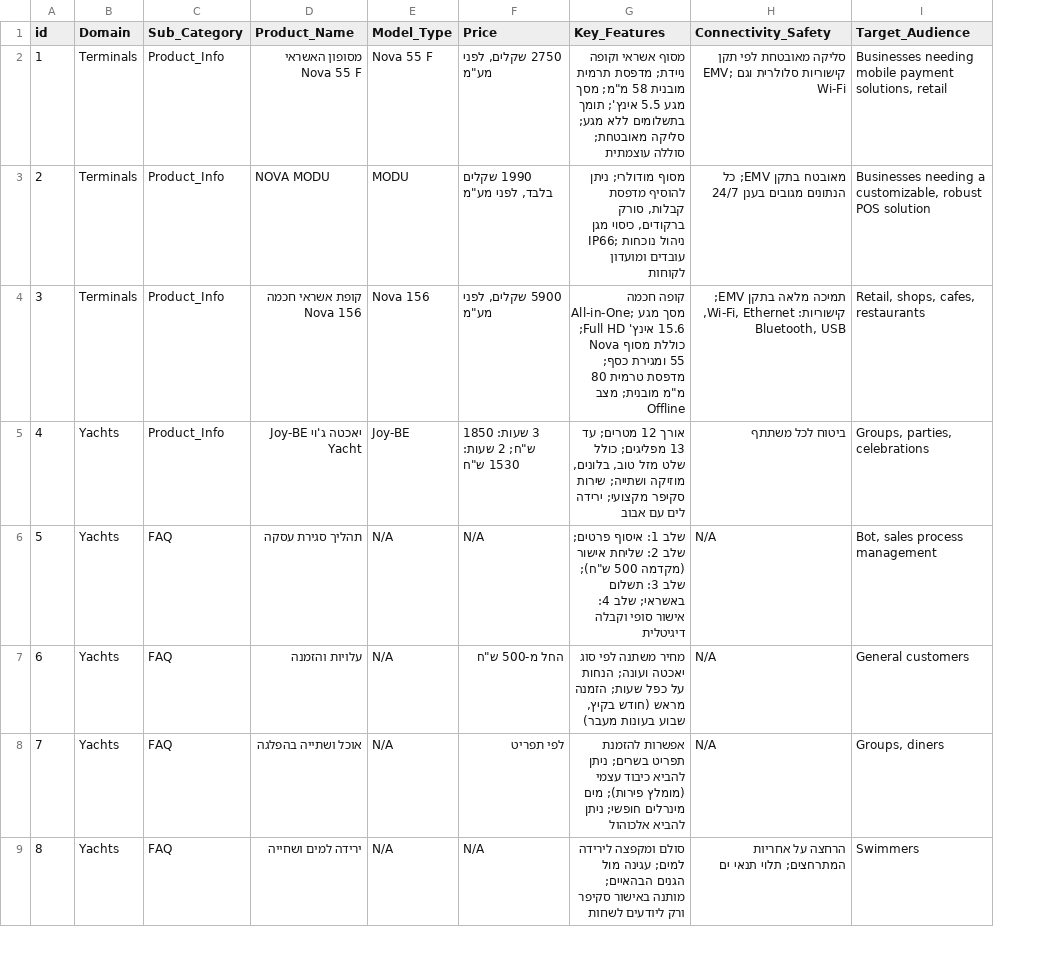
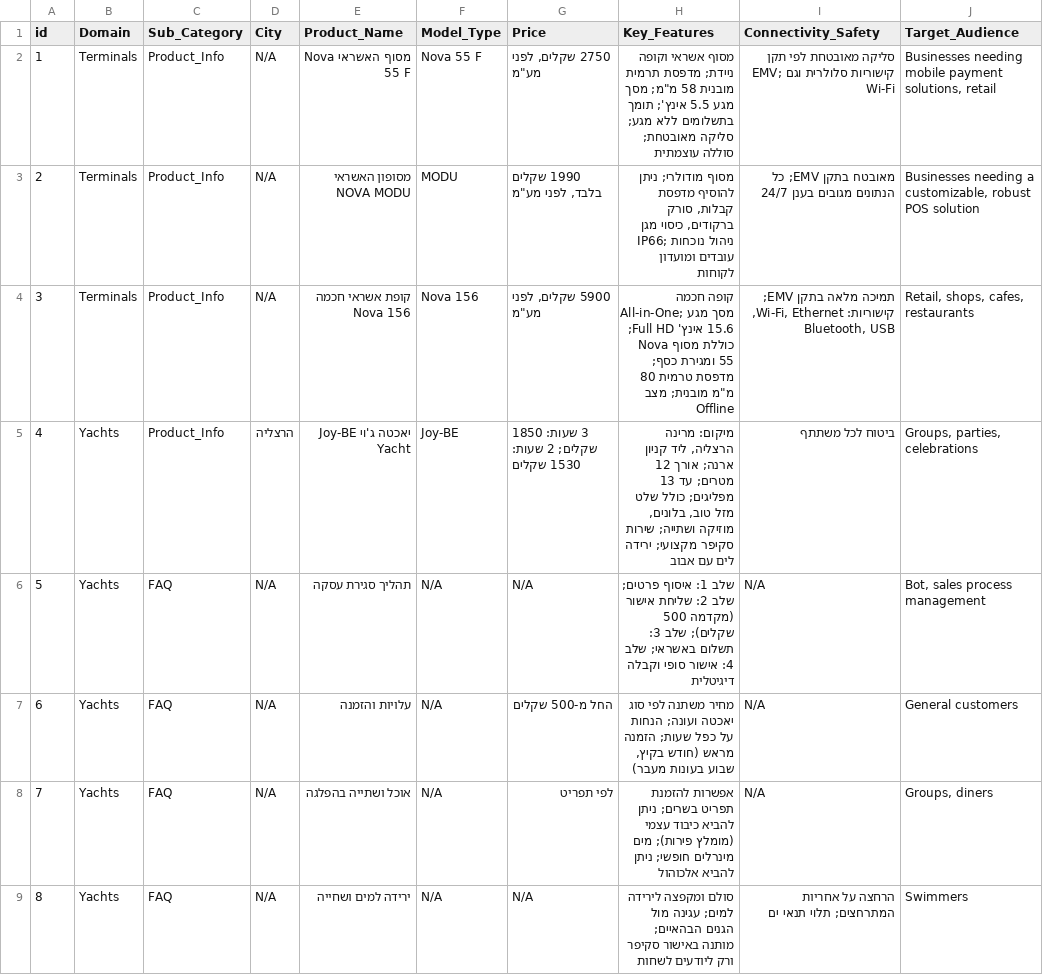
Before and after one commit to Leader153/Gemini_whatsUP, a CSV file: data/products_knowledge_base.csv, drawn as a sheet; only a part is shown; addresses are those after the commit; the diff covers the shown part only; the diff names each change by its address in the sheet, - before the commit and + after, or states it on an @@ line.

```diff
--- a/data/products_knowledge_base.csv
+++ b/data/products_knowledge_base.csv
+column D (City), rows 2-9: N/A | N/A | N/A | הרצליה | N/A | N/A | N/A | N/A
-E2 (Product_Name): מסופון האשראי Nova 55 F
+E2 (Product_Name): מסוף האשראי Nova 55 F
-E3 (Product_Name): NOVA MODU
+E3 (Product_Name): מסופון האשראי NOVA MODU
-G5 (Price): 3 שעות: 1850 ש"ח; 2 שעות: 1530 ש"ח
+G5 (Price): 3 שעות: 1850 שקלים; 2 שעות: 1530 שקלים
-H5 (Key_Features): אורך 12…
+H5 (Key_Features): מיקום: מרינה הרצליה, ליד קניון ארנה; אורך 12…
-H6 (Key_Features): …(מקדמה 500 ש"ח); שלב 3:…
+H6 (Key_Features): …(מקדמה 500 שקלים); שלב 3:…
-G7 (Price): החל מ-500 ש"ח
+G7 (Price): החל מ-500 שקלים
```
Also changed, not shown: 17 edited cells elsewhere in this file, 8 other files.
